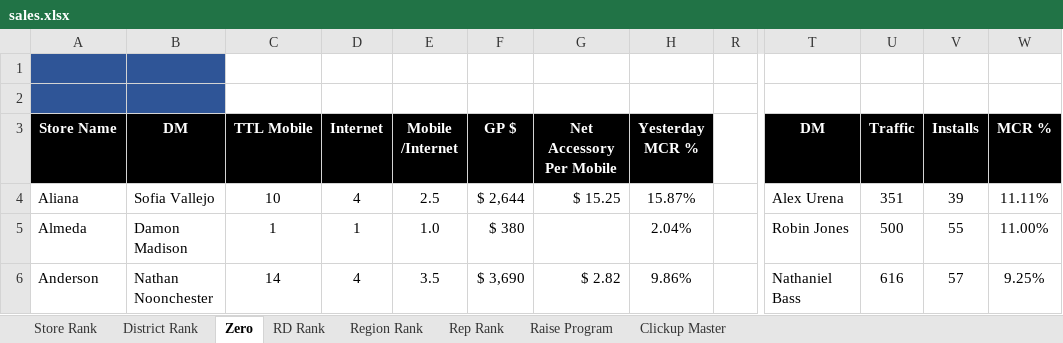
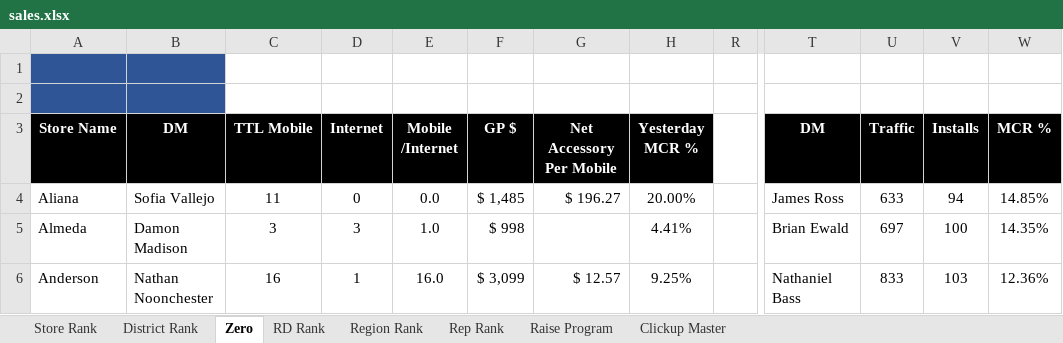
Before and after one commit to BlufoxMobile/One-On-One-Form, an Excel workbook: data/sales.xlsx, sheet Zero, drawn as a sheet; only a part is shown, gaps mark what is left out; values as stored, in another font and other column widths than the file's, no borders; charts and pictures and conditional formats not drawn; the diff covers the shown part only; the diff names each change by its address in the sheet, - before the commit and + after, or states it on an @@ line.

```diff
--- a/data/sales.xlsx (sheet Zero)
+++ b/data/sales.xlsx (sheet Zero)
-C4 (TTL Mobile): 10
+C4 (TTL Mobile): 11
-D4 (Internet): 4
+D4 (Internet): 0
-E4 (Mobile /Internet): 2.5
+E4 (Mobile /Internet): 0.0
-F4 (GP $): $ 2,644
+F4 (GP $): $ 1,485
-G4 (Net Accessory Per Mobile): $ 15.25
+G4 (Net Accessory Per Mobile): $ 196.27
-H4 (Yesterday MCR %): 15.87%
+H4 (Yesterday MCR %): 20.00%
-T4 (DM): Alex Urena
+T4 (DM): James Ross
-U4 (Traffic): 351
+U4 (Traffic): 633
-V4 (Installs): 39
+V4 (Installs): 94
-W4 (MCR %): 11.11%
+W4 (MCR %): 14.85%
-C5 (TTL Mobile): 1
+C5 (TTL Mobile): 3
-D5 (Internet): 1
+D5 (Internet): 3
-F5 (GP $): $ 380
+F5 (GP $): $ 998
-H5 (Yesterday MCR %): 2.04%
+H5 (Yesterday MCR %): 4.41%
-T5 (DM): Robin Jones
+T5 (DM): Brian Ewald
-U5 (Traffic): 500
+U5 (Traffic): 697
-V5 (Installs): 55
+V5 (Installs): 100
-W5 (MCR %): 11.00%
+W5 (MCR %): 14.35%
-C6 (TTL Mobile): 14
+C6 (TTL Mobile): 16
-D6 (Internet): 4
+D6 (Internet): 1
-E6 (Mobile /Internet): 3.5
+E6 (Mobile /Internet): 16.0
-F6 (GP $): $ 3,690
+F6 (GP $): $ 3,099
-G6 (Net Accessory Per Mobile): $ 2.82
+G6 (Net Accessory Per Mobile): $ 12.57
-H6 (Yesterday MCR %): 9.86%
+H6 (Yesterday MCR %): 9.25%
-U6 (Traffic): 616
+U6 (Traffic): 833
-V6 (Installs): 57
+V6 (Installs): 103
-W6 (MCR %): 9.25%
+W6 (MCR %): 12.36%
```
Also changed, not shown: 887 edited cells elsewhere in this sheet, sheet Rep Rank, sheet Store Rank, sheet District Rank, sheet Region Rank, sheet RD Rank, sheet Raise Program, 1 more sheet, hidden cells.
